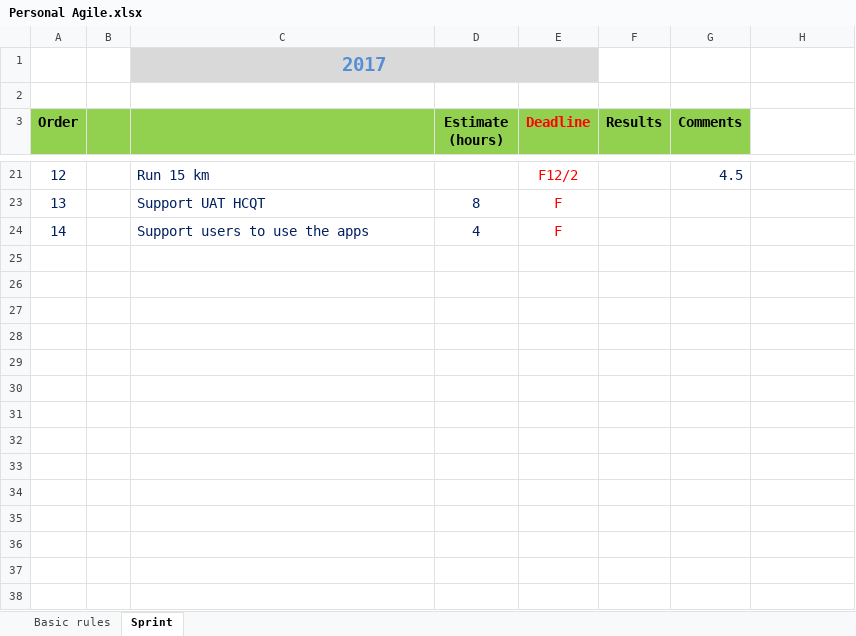
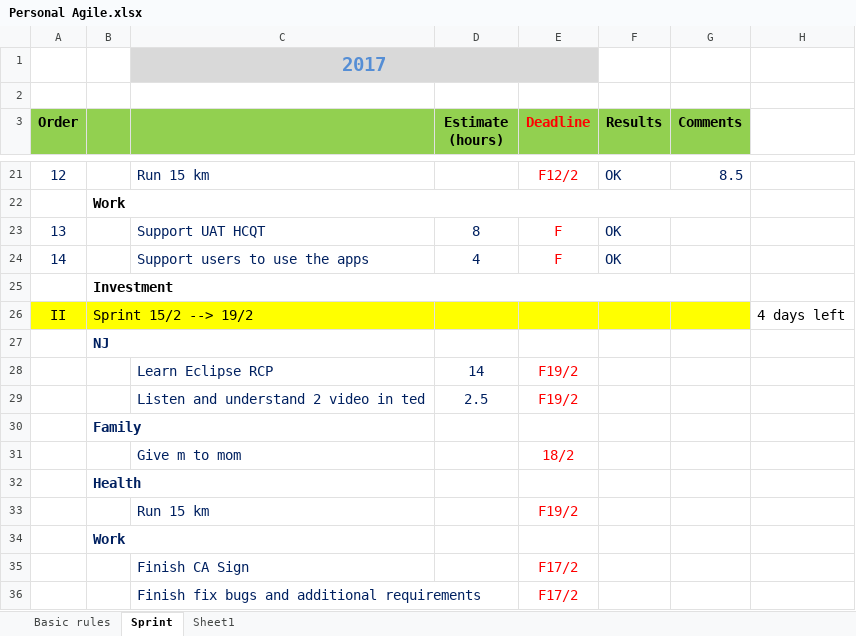
Before and after one commit to LNgoc115/work_place, an Excel workbook: Personal Agile.xlsx, sheet Sprint, drawn as a sheet; only a part is shown, gaps mark what is left out; values as stored, in another font and other column widths than the file's, no borders; the diff covers the shown part only; the diff names each change by its address in the sheet, - before the commit and + after, or states it on an @@ line.

```diff
--- a/Personal Agile.xlsx (sheet Sprint)
+++ b/Personal Agile.xlsx (sheet Sprint)
+sheet tab: Sheet1
-F21 (Results): (empty)
+F21 (Results): OK
-G21 (Comments): 4.5
+G21 (Comments): 8.5
@@ row 22 unhidden:  | Work @@
-F23:F24 (Results): (empty)
+F23:F24 (Results): OK
@@ row 25 unhidden:  | Investment @@
+row 26: II | Sprint 15/2 --> 19/2 |  |  |  |  |  | 4 days left
@@ row 27 unhidden:  | NJ @@
+row 28:  |  | Learn Eclipse RCP | 14 | F19/2
+row 29:  |  | Listen and understand 2 video in ted | 2.5 | F19/2
@@ row 30 unhidden:  | Family @@
+row 31:  |  | Give m to mom |  | 18/2
@@ row 32 unhidden:  | Health @@
+row 33:  |  | Run 15 km |  | F19/2
@@ row 34 unhidden:  | Work @@
+row 35:  |  | Finish CA Sign |  | F17/2
+row 36:  |  | Finish fix bugs and additional requirements |  | F17/2
```
Also changed, not shown: 14 hidden or unhidden rows and 2 edited cells elsewhere in this sheet.
